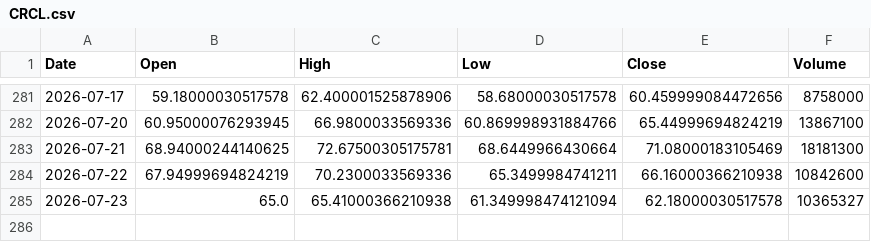
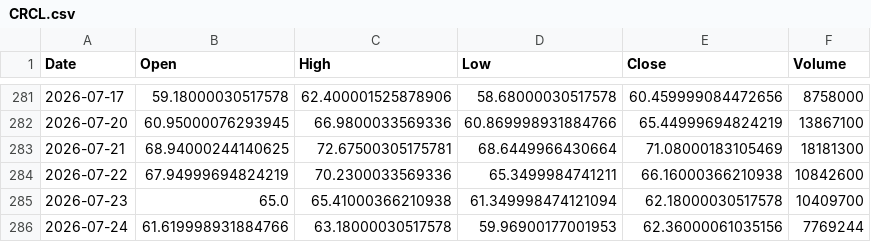
Before and after one commit to ShikanNagata/signal, a CSV file: data/CRCL.csv, drawn as a sheet; only a part is shown, gaps mark what is left out.

```diff
--- a/data/CRCL.csv
+++ b/data/CRCL.csv
@@ -284,2 +284,3 @@ Date,Open,High,Low,Close,Volume
 2026-07-22,67.94999694824219,70.2300033569336,65.3499984741211,66.16000366210938,10842600
-2026-07-23,65.0,65.41000366210938,61.349998474121094,62.18000030517578,10365327
+2026-07-23,65.0,65.41000366210938,61.349998474121094,62.18000030517578,10409700
+2026-07-24,61.619998931884766,63.18000030517578,59.96900177001953,62.36000061035156,7769244
```
Also changed, not shown: data/AMD.csv, data/MRVL.csv, 8 other files.
